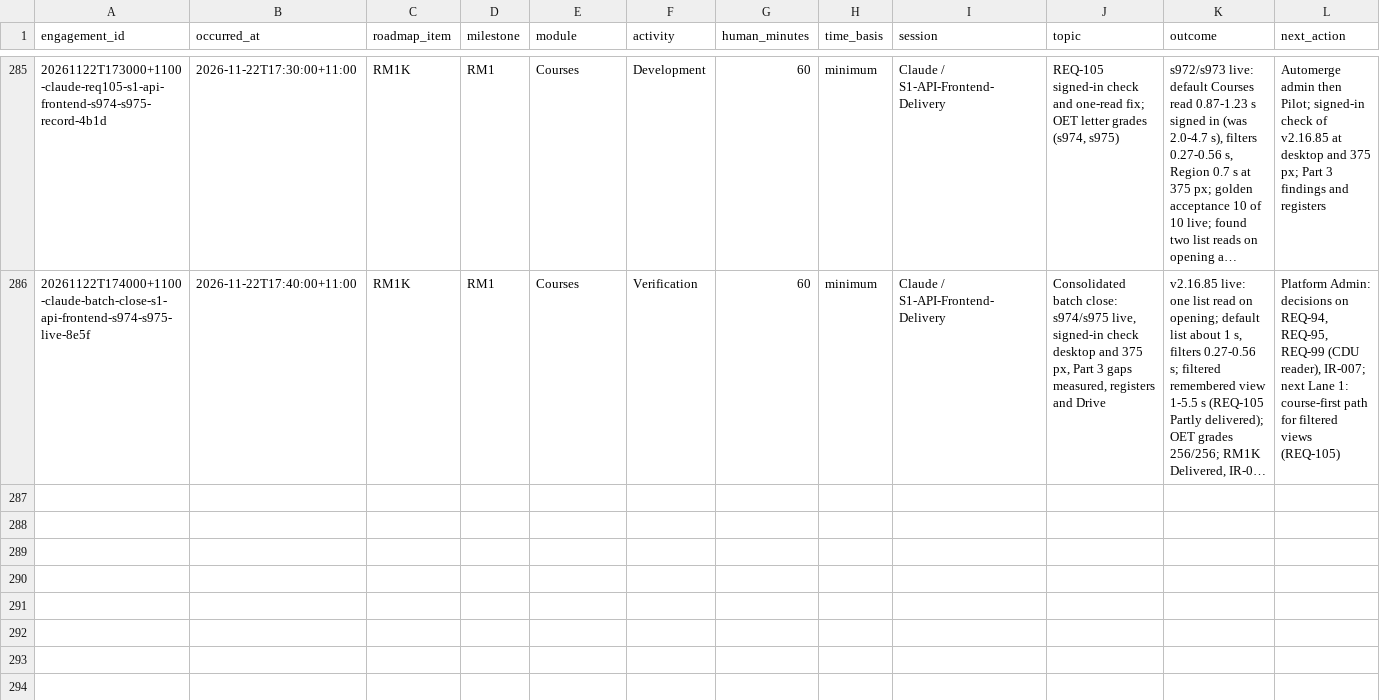
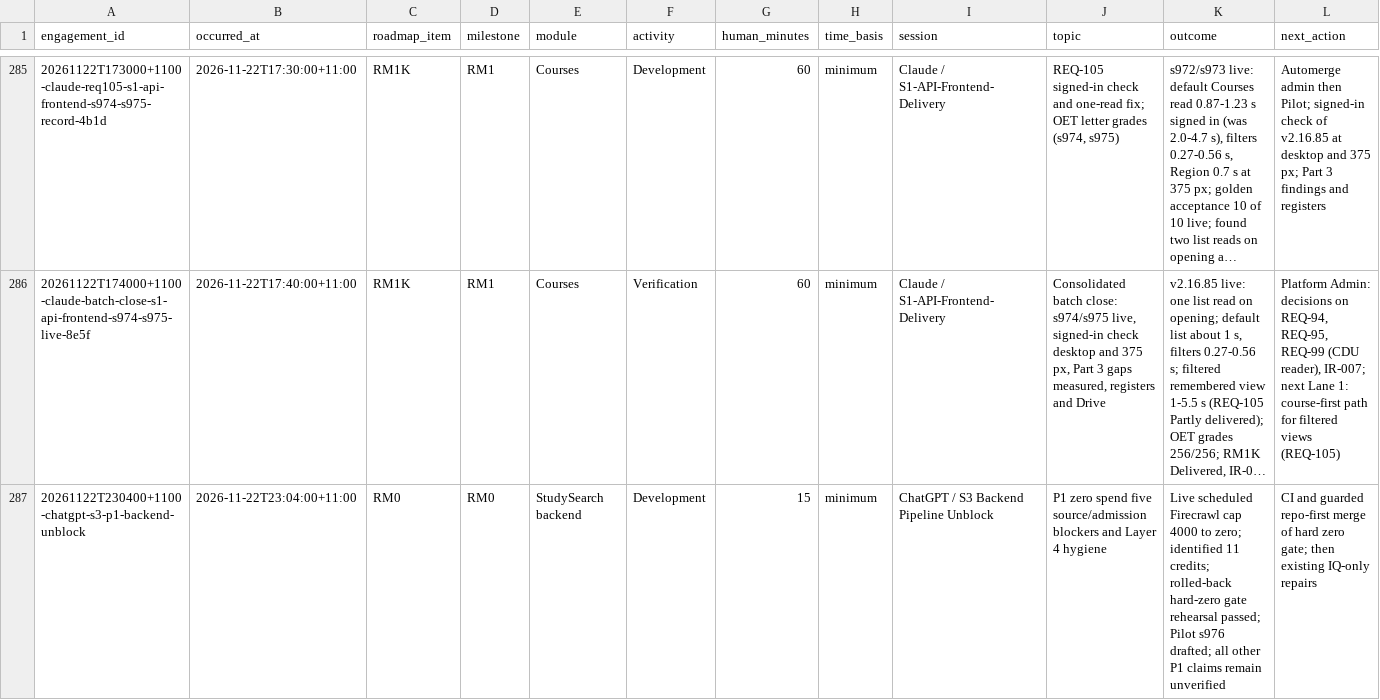
Before and after one commit to msinghbs-ai/coursefinder-admin, a CSV file: docs/Roadmap/2026-01/ROADMAP-ENGAGEMENTS.csv, drawn as a sheet; only a part is shown, gaps mark what is left out; long unchanged cells end in …; rows hold the shown columns only; the diff names each change by its address in the sheet, - before the commit and + after, or states it on an @@ line.

Commit message:
Log RM0/S3 backend P1 human development engagement (minimum 15 minutes)

```diff
--- a/docs/Roadmap/2026-01/ROADMAP-ENGAGEMENTS.csv
+++ b/docs/Roadmap/2026-01/ROADMAP-ENGAGEMENTS.csv
+row 287: 20261122T230400+1100-chatgpt-s3-p1-backend-unblock | 2026-11-22T23:04:00+11:00 | RM0 | RM0 | StudySearch backend | Development | 15 | minimum | ChatGPT / S3 Backend Pipeline Unblock | P1 zero spend five source/admission blockers and Layer 4 hygiene | Live scheduled Firecrawl cap 4000 to zero; identified 11 credits; rolled-back hard-zero gate rehearsal passed; Pilot s976 drafted; all other P1 claims remain unverified | CI and guarded repo-first merge of hard zero gate; then existing IQ-only repairs
```
